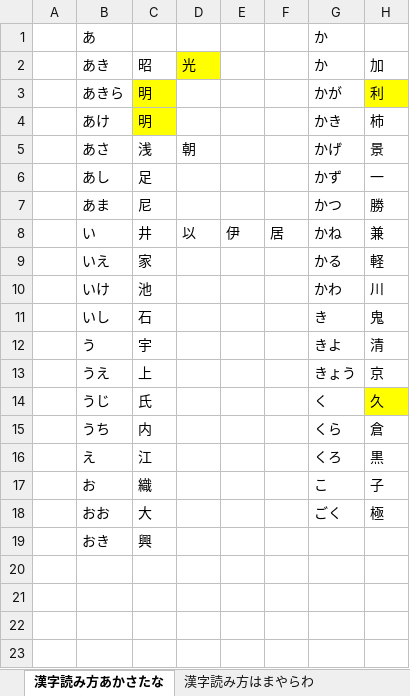
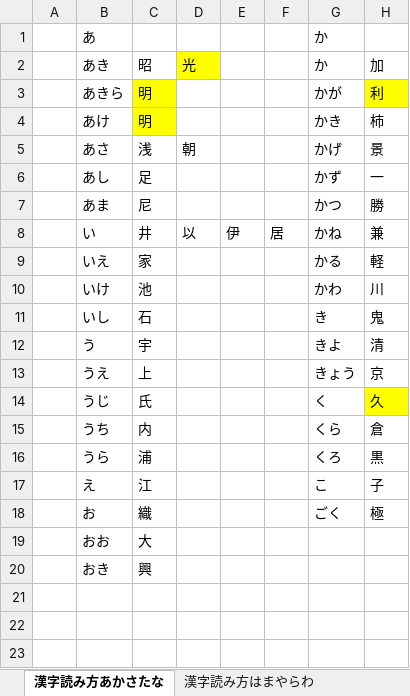
Before and after one commit to Yoleimei/JpMatome, an Excel workbook: 人名用漢字.xlsx, sheet 漢字読み方あかさたな, drawn as a sheet; only a part is shown; values as stored, in another font and other column widths than the file's, no borders; the diff names each change by its address in the sheet, - before the commit and + after, or states it on an @@ line.

```diff
--- a/人名用漢字.xlsx (sheet 漢字読み方あかさたな)
+++ b/人名用漢字.xlsx (sheet 漢字読み方あかさたな)
-B16 (あき): え
+B16 (あき): うら
-C16 (昭): 江
+C16 (昭): 浦
-B17 (あき): お
+B17 (あき): え
-C17 (昭): 織
+C17 (昭): 江
-B18 (あき): おお
+B18 (あき): お
-C18 (昭): 大
+C18 (昭): 織
-B19 (あき): おき
+B19 (あき): おお
-C19 (昭): 興
+C19 (昭): 大
-B20 (あき): (empty)
+B20 (あき): おき
-C20 (昭): (empty)
+C20 (昭): 興
```
Also changed, not shown: 2 other files.
